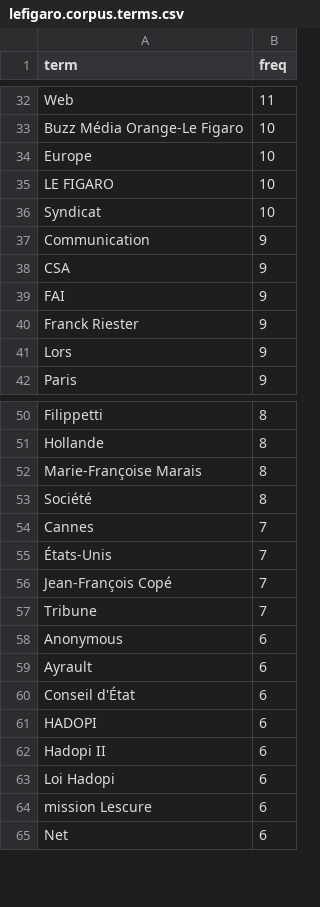
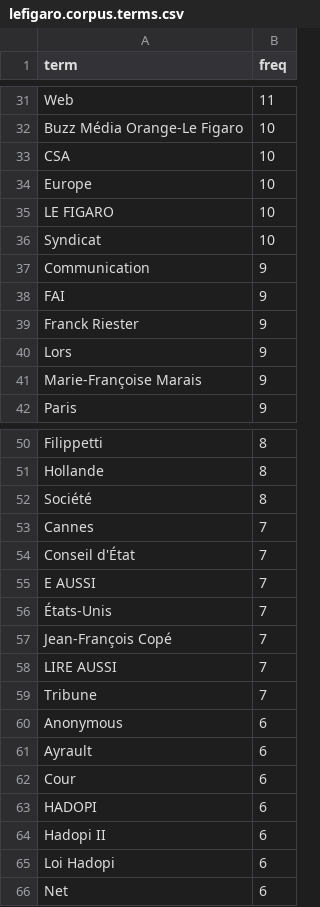
Before and after one commit to briatte/afsp2013, a CSV file: data/lefigaro.corpus.terms.csv, drawn as a sheet; only a part is shown, gaps mark what is left out; the diff covers the shown part only.

```diff
--- a/data/lefigaro.corpus.terms.csv
+++ b/data/lefigaro.corpus.terms.csv
@@ -33,2 +32,3 @@
 "Buzz Média Orange-Le Figaro",10
+"CSA",10
 "Europe",10
@@ -37,3 +37,2 @@
 "Communication",9
-"CSA",9
 "FAI",9
@@ -41,2 +40,3 @@
 "Lors",9
+"Marie-Françoise Marais",9
 "Paris",9
@@ -51,7 +51,9 @@
 "Hollande",8
-"Marie-Françoise Marais",8
 "Société",8
 "Cannes",7
+"Conseil d'État",7
+"E AUSSI",7
 "États-Unis",7
 "Jean-François Copé",7
+"LIRE AUSSI",7
 "Tribune",7
@@ -59,3 +61,3 @@
 "Ayrault",6
-"Conseil d'État",6
+"Cour",6
 "HADOPI",6
@@ -63,3 +65,2 @@
 "Loi Hadopi",6
-"mission Lescure",6
 "Net",6
```
Also changed, not shown: 16 added rows, 21 removed rows and 8 edited cells elsewhere in this file, data/corpus.terms.csv, data/ecrans.corpus.terms.csv, 20 other files.
